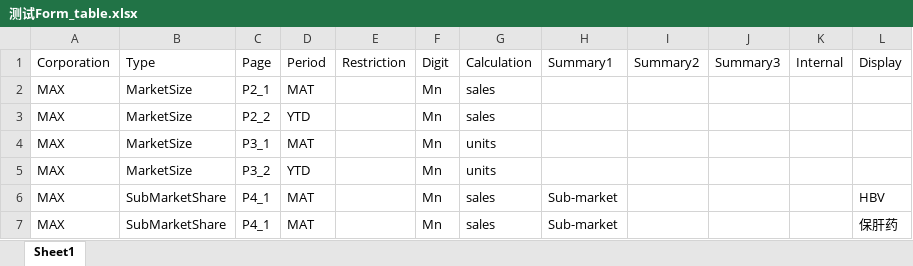
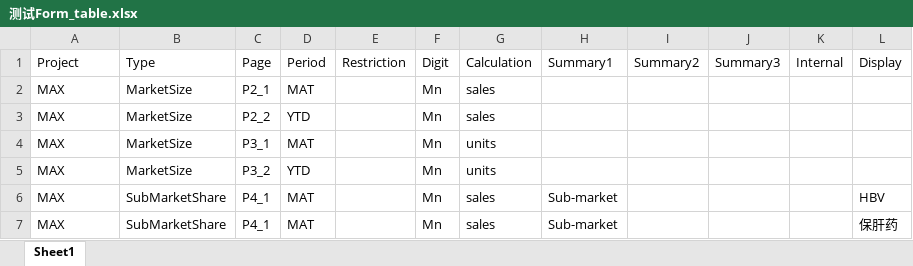
Before and after one commit to Zaphiroth/MAX_PPT_Automation, an Excel workbook: 03_Outputs/测试Form_table.xlsx, sheet Sheet1, drawn as a sheet; only a part is shown; values as stored, in another font and other column widths than the file's, no borders; the diff names each change by its address in the sheet, - before the commit and + after, or states it on an @@ line.

Commit message:
form table列名

```diff
--- a/03_Outputs/测试Form_table.xlsx (sheet Sheet1)
+++ b/03_Outputs/测试Form_table.xlsx (sheet Sheet1)
-A1: Corporation
+A1: Project
```
